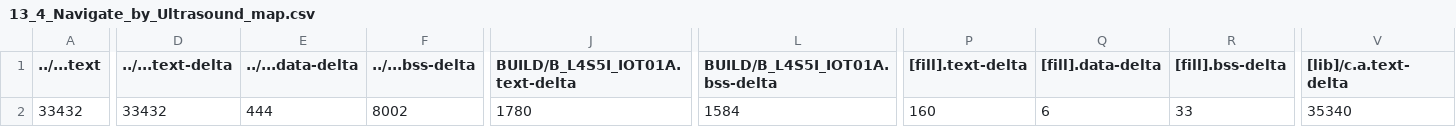
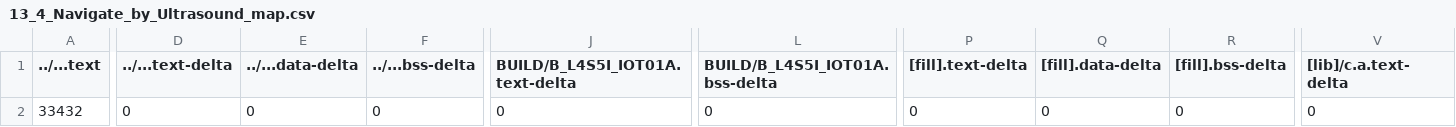
Before and after one commit to ken01235/mbed13, a CSV file: 13_4_Navigate_by_Ultrasound/BUILD/B_L4S5I_IOT01A/GCC_ARM/13_4_Navigate_by_Ultrasound_map.csv, drawn as a sheet; only a part is shown, gaps mark what is left out; the diff covers the shown part only; the diff names each change by its address in the sheet, - before the commit and + after, or states it on an @@ line.

```diff
--- a/13_4_Navigate_by_Ultrasound/BUILD/B_L4S5I_IOT01A/GCC_ARM/13_4_Navigate_by_Ultrasound_map.csv
+++ b/13_4_Navigate_by_Ultrasound/BUILD/B_L4S5I_IOT01A/GCC_ARM/13_4_Navigate_by_Ultrasound_map.csv
-D2 (../...text-delta): 33432
+D2 (../...text-delta): 0
-E2 (../...data-delta): 444
+E2 (../...data-delta): 0
-F2 (../...bss-delta): 8002
+F2 (../...bss-delta): 0
-J2 (BUILD/B_L4S5I_IOT01A.text-delta): 1780
+J2 (BUILD/B_L4S5I_IOT01A.text-delta): 0
-L2 (BUILD/B_L4S5I_IOT01A.bss-delta): 1584
+L2 (BUILD/B_L4S5I_IOT01A.bss-delta): 0
-P2 ([fill].text-delta): 160
+P2 ([fill].text-delta): 0
-Q2 ([fill].data-delta): 6
+Q2 ([fill].data-delta): 0
-R2 ([fill].bss-delta): 33
+R2 ([fill].bss-delta): 0
-V2 ([lib]/c.a.text-delta): 35340
+V2 ([lib]/c.a.text-delta): 0
```
Also changed, not shown: 6 edited cells elsewhere in this file, 58 other files.
